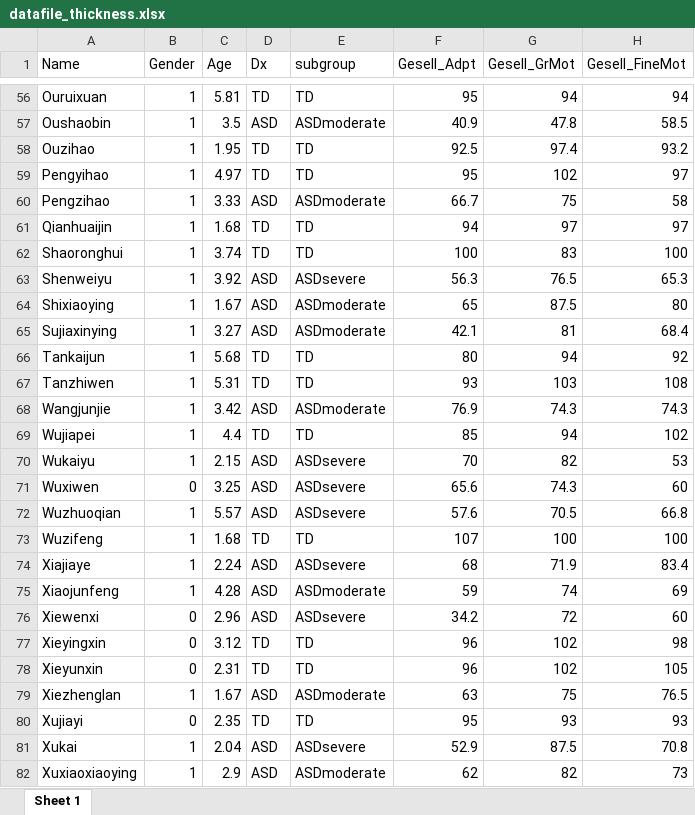
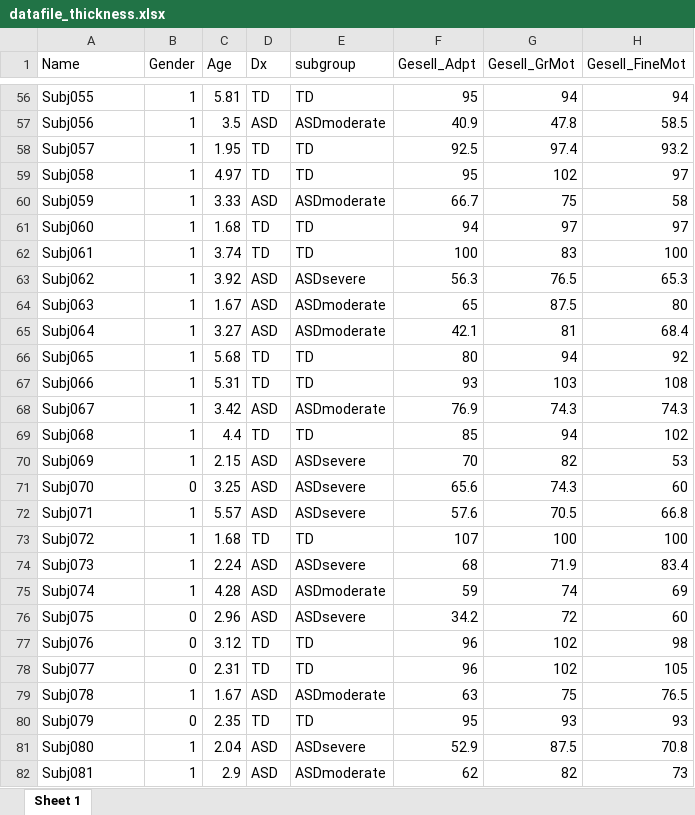
Before and after one commit to Yaqiongxiao/asdsubgroups.language, an Excel workbook: data/datafile_thickness.xlsx, sheet Sheet 1, drawn as a sheet; only a part is shown, gaps mark what is left out; values as stored, in another font and other column widths than the file's, no borders; the diff covers the shown part only; the diff names each change by its address in the sheet, - before the commit and + after, or states it on an @@ line.

```diff
--- a/data/datafile_thickness.xlsx (sheet Sheet 1)
+++ b/data/datafile_thickness.xlsx (sheet Sheet 1)
-A56 (Name): Ouruixuan
+A56 (Name): Subj055
-A57 (Name): Oushaobin
+A57 (Name): Subj056
-A58 (Name): Ouzihao
+A58 (Name): Subj057
-A59 (Name): Pengyihao
+A59 (Name): Subj058
-A60 (Name): Pengzihao
+A60 (Name): Subj059
-A61 (Name): Qianhuaijin
+A61 (Name): Subj060
-A62 (Name): Shaoronghui
+A62 (Name): Subj061
-A63 (Name): Shenweiyu
+A63 (Name): Subj062
-A64 (Name): Shixiaoying
+A64 (Name): Subj063
-A65 (Name): Sujiaxinying
+A65 (Name): Subj064
-A66 (Name): Tankaijun
+A66 (Name): Subj065
-A67 (Name): Tanzhiwen
+A67 (Name): Subj066
-A68 (Name): Wangjunjie
+A68 (Name): Subj067
-A69 (Name): Wujiapei
+A69 (Name): Subj068
-A70 (Name): Wukaiyu
+A70 (Name): Subj069
-A71 (Name): Wuxiwen
+A71 (Name): Subj070
-A72 (Name): Wuzhuoqian
+A72 (Name): Subj071
-A73 (Name): Wuzifeng
+A73 (Name): Subj072
-A74 (Name): Xiajiaye
+A74 (Name): Subj073
-A75 (Name): Xiaojunfeng
+A75 (Name): Subj074
-A76 (Name): Xiewenxi
+A76 (Name): Subj075
-A77 (Name): Xieyingxin
+A77 (Name): Subj076
-A78 (Name): Xieyunxin
+A78 (Name): Subj077
-A79 (Name): Xiezhenglan
+A79 (Name): Subj078
-A80 (Name): Xujiayi
+A80 (Name): Subj079
-A81 (Name): Xukai
+A81 (Name): Subj080
-A82 (Name): Xuxiaoxiaoying
+A82 (Name): Subj081
```
Also changed, not shown: 78 edited cells elsewhere in this sheet, data/datafile_area.xlsx, data/datafile_volume.xlsx, 1 other file.
